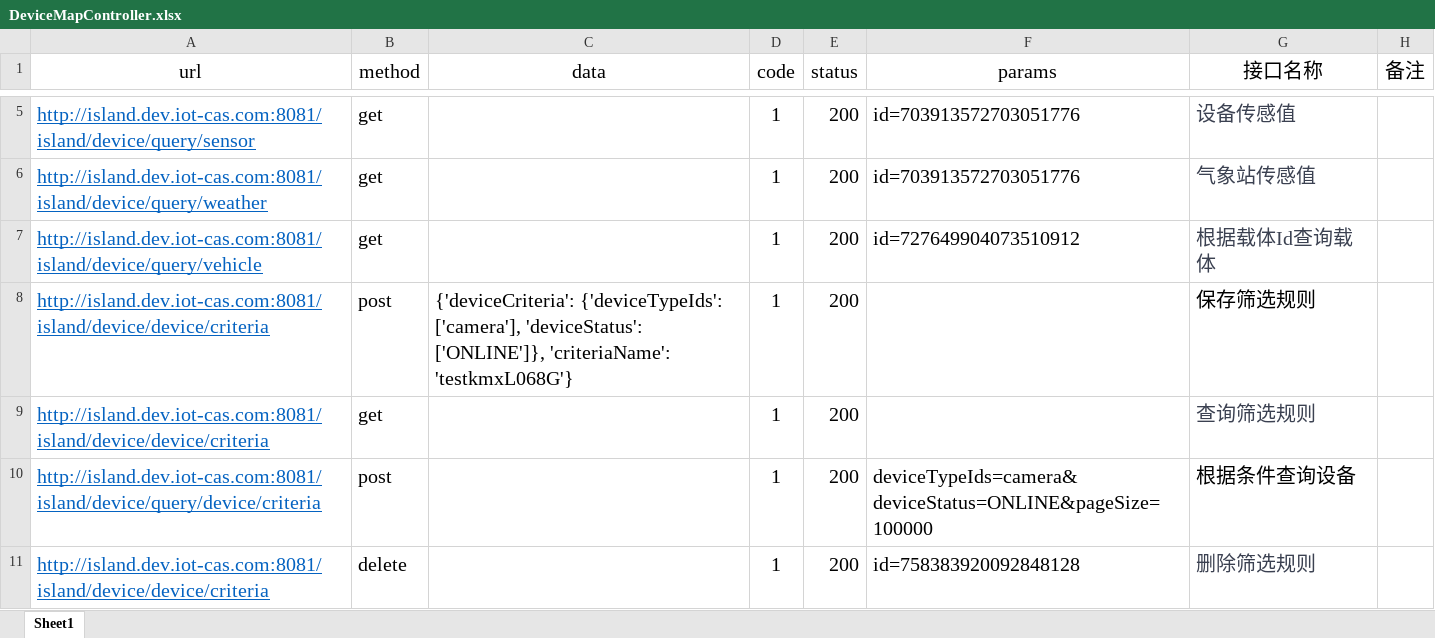
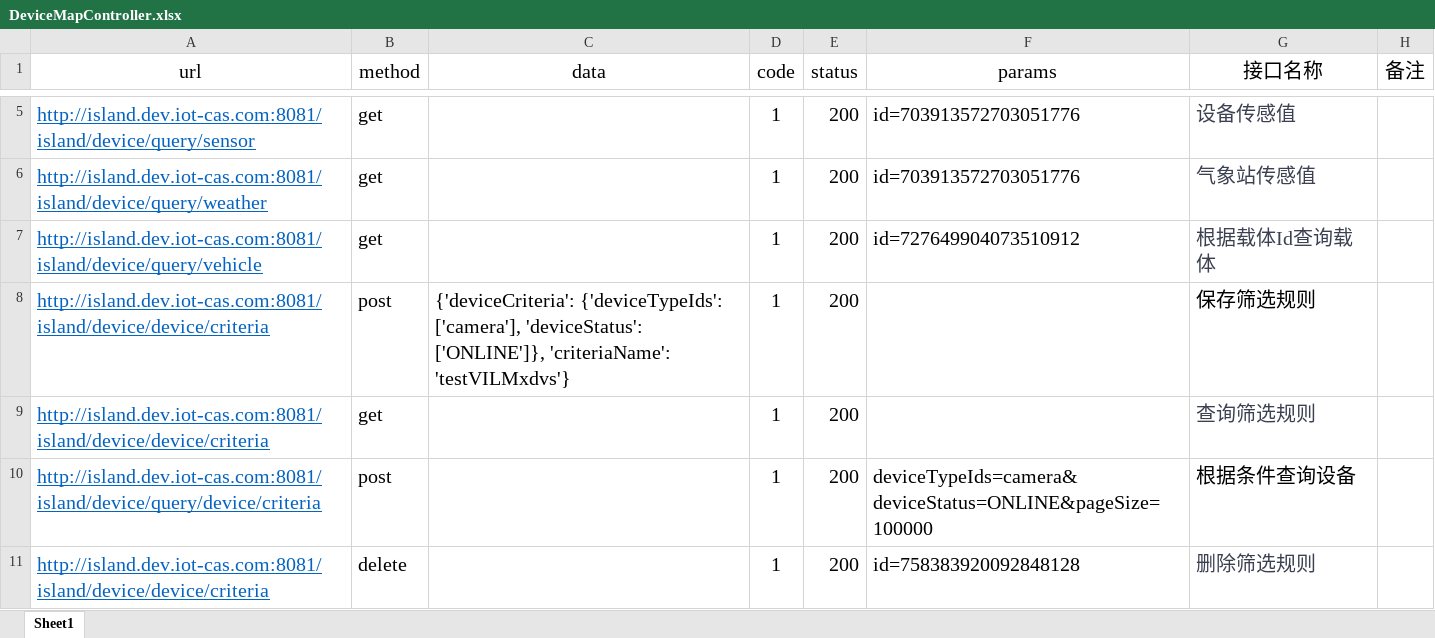
Before and after one commit to sobimask/APITest, an Excel workbook: apifile/DeviceMapController.xlsx, sheet Sheet1, drawn as a sheet; only a part is shown, gaps mark what is left out; values as stored, in another font and other column widths than the file's, no borders; the diff names each change by its address in the sheet, - before the commit and + after, or states it on an @@ line.

```diff
--- a/apifile/DeviceMapController.xlsx (sheet Sheet1)
+++ b/apifile/DeviceMapController.xlsx (sheet Sheet1)
-C8 (data): …['ONLINE']}, 'criteriaName': 'testkmxL068G'}
+C8 (data): …['ONLINE']}, 'criteriaName': 'testVILMxdvs'}
```
Also changed, not shown: apifile/VehicleController.xlsx, apifile/dashboard.xlsx, 40 other files.
